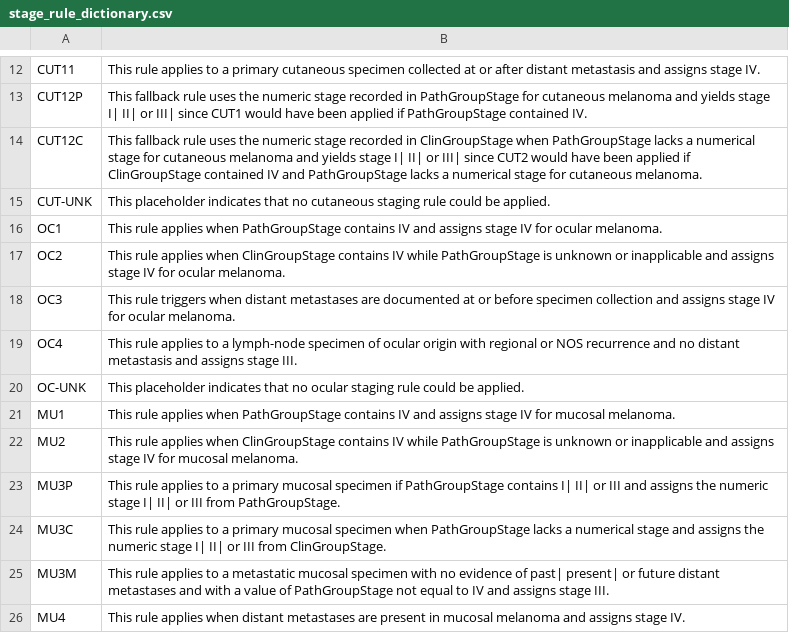
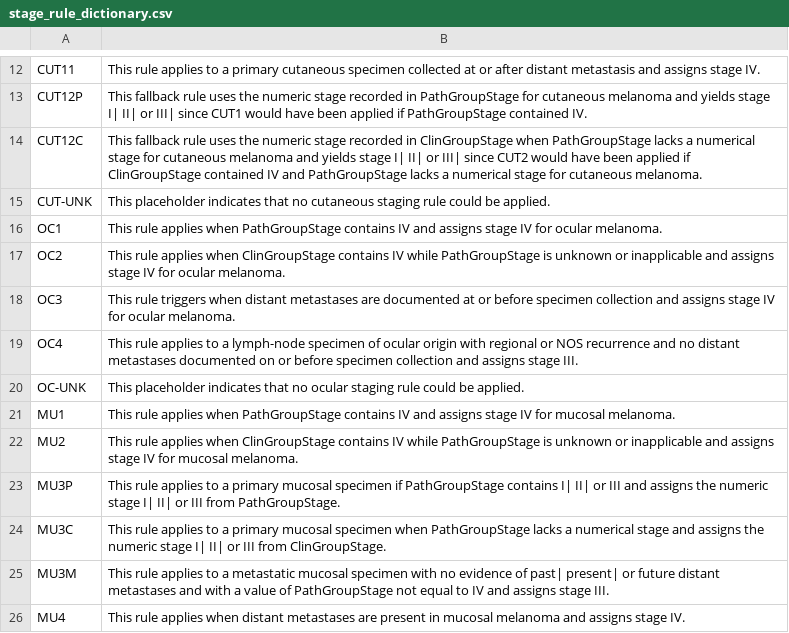
Before and after one commit to Shakeri-Lab/Understanding_How_Sex_Impacts_Recovery_From_Tumors, a CSV file: stage_rule_dictionary.csv, drawn as a sheet; only a part is shown, gaps mark what is left out.

```diff
--- a/stage_rule_dictionary.csv
+++ b/stage_rule_dictionary.csv
@@ -18,3 +18,3 @@ OC2,This rule applies when ClinGroupStage contains IV while PathGroupStage is un
 OC3,This rule triggers when distant metastases are documented at or before specimen collection and assigns stage IV for ocular melanoma.
-OC4,This rule applies to a lymph-node specimen of ocular origin with regional or NOS recurrence and no distant metastasis and assigns stage III.
+OC4,This rule applies to a lymph-node specimen of ocular origin with regional or NOS recurrence and no distant metastases documented on or before specimen collection and assigns stage III.
 OC-UNK,This placeholder indicates that no ocular staging rule could be applied.
```
Also changed, not shown: 2 other files.
